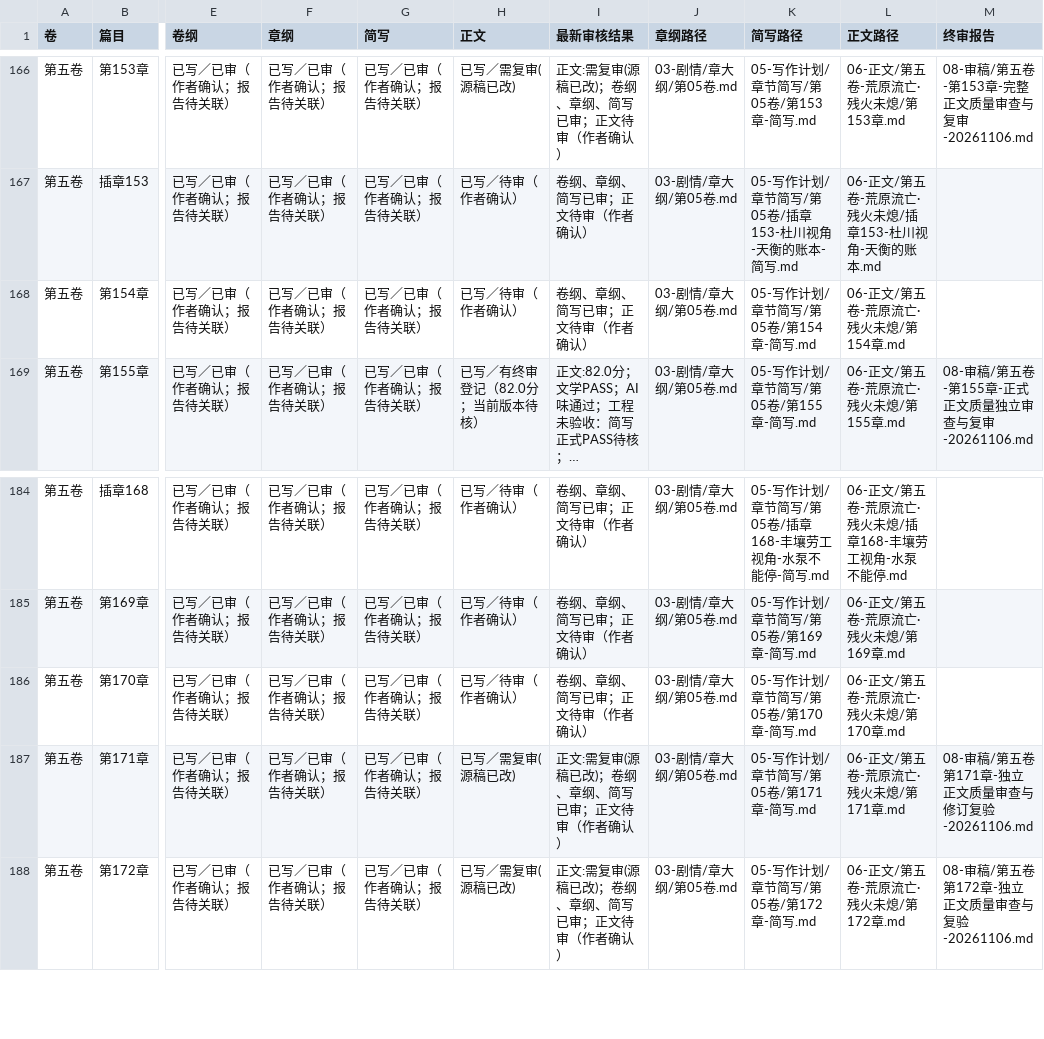
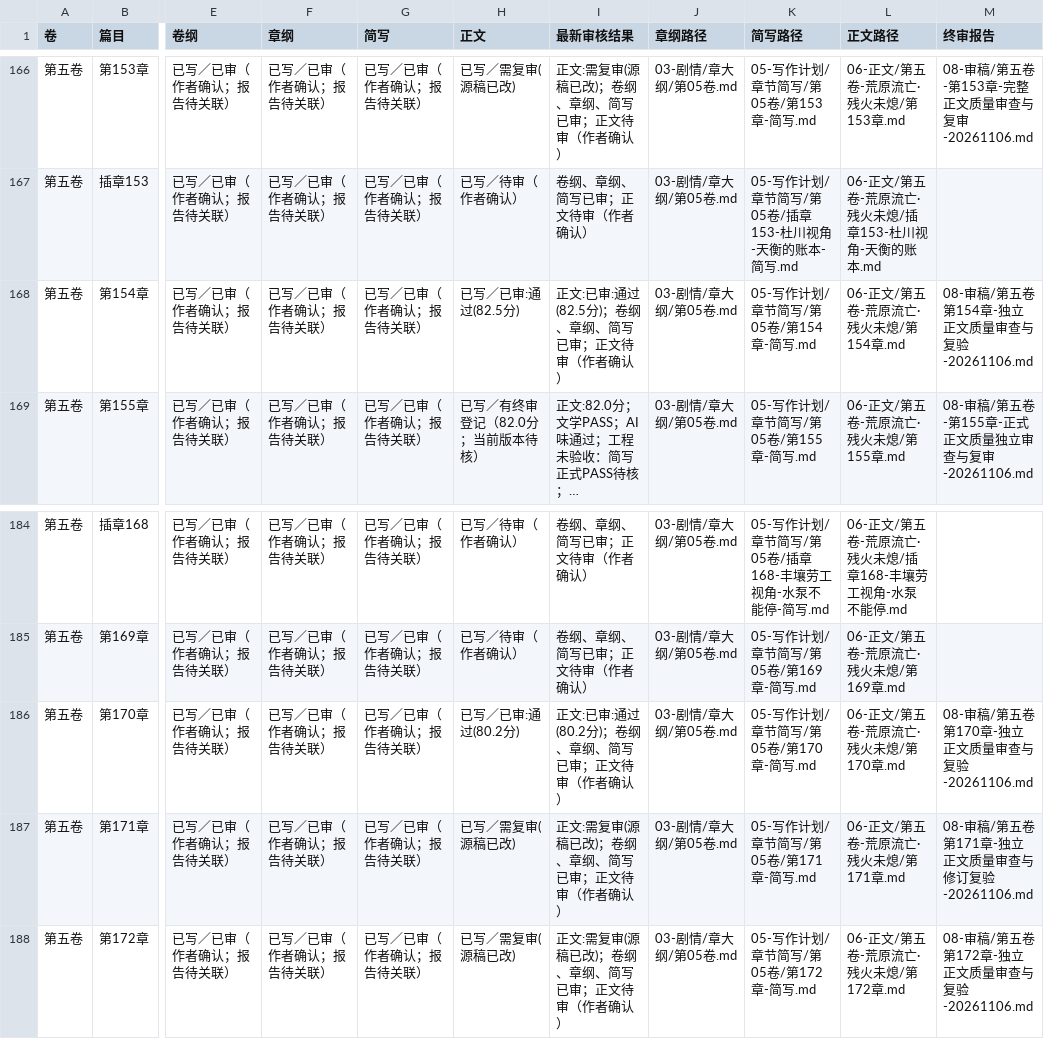
Before and after one commit to yuqiangdede/The-Last-Watch, a CSV file: 05-写作计划/创作阶段进度.csv, drawn as a sheet; only a part is shown, gaps mark what is left out; long unchanged cells end in …; the diff names each change by its address in the sheet, - before the commit and + after, or states it on an @@ line.

```diff
--- a/05-写作计划/创作阶段进度.csv
+++ b/05-写作计划/创作阶段进度.csv
-H168 (正文): 已写／待审（作者确认）
+H168 (正文): 已写／已审:通过(82.5分)
-I168 (最新审核结果): 卷纲、章纲、简写已审；正文待审（作者确认）
+I168 (最新审核结果): 正文:已审:通过(82.5分)；卷纲、章纲、简写已审；正文待审（作者确认）
-M168 (终审报告): (empty)
+M168 (终审报告): 08-审稿/第五卷第154章-独立正文质量审查与复验-20261106.md
-H186 (正文): 已写／待审（作者确认）
+H186 (正文): 已写／已审:通过(80.2分)
-I186 (最新审核结果): 卷纲、章纲、简写已审；正文待审（作者确认）
+I186 (最新审核结果): 正文:已审:通过(80.2分)；卷纲、章纲、简写已审；正文待审（作者确认）
-M186 (终审报告): (empty)
+M186 (终审报告): 08-审稿/第五卷第170章-独立正文质量审查与复验-20261106.md
```
Also changed, not shown: 08-审稿/章节最终审核总表.csv, 2 other files.
